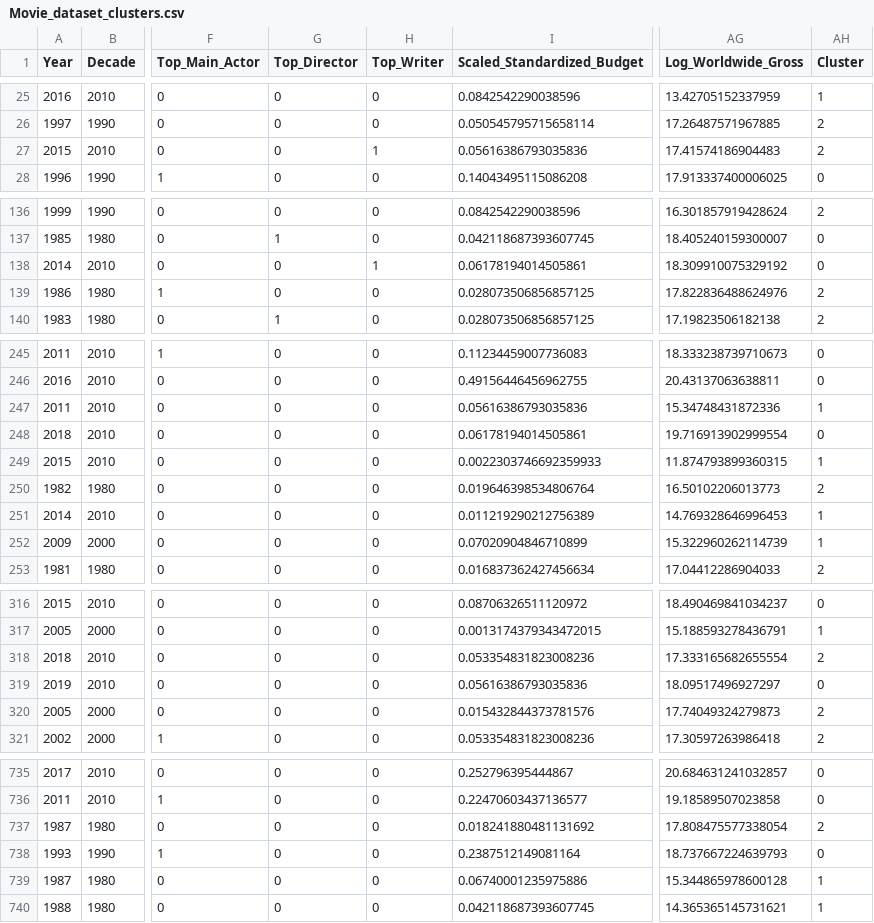
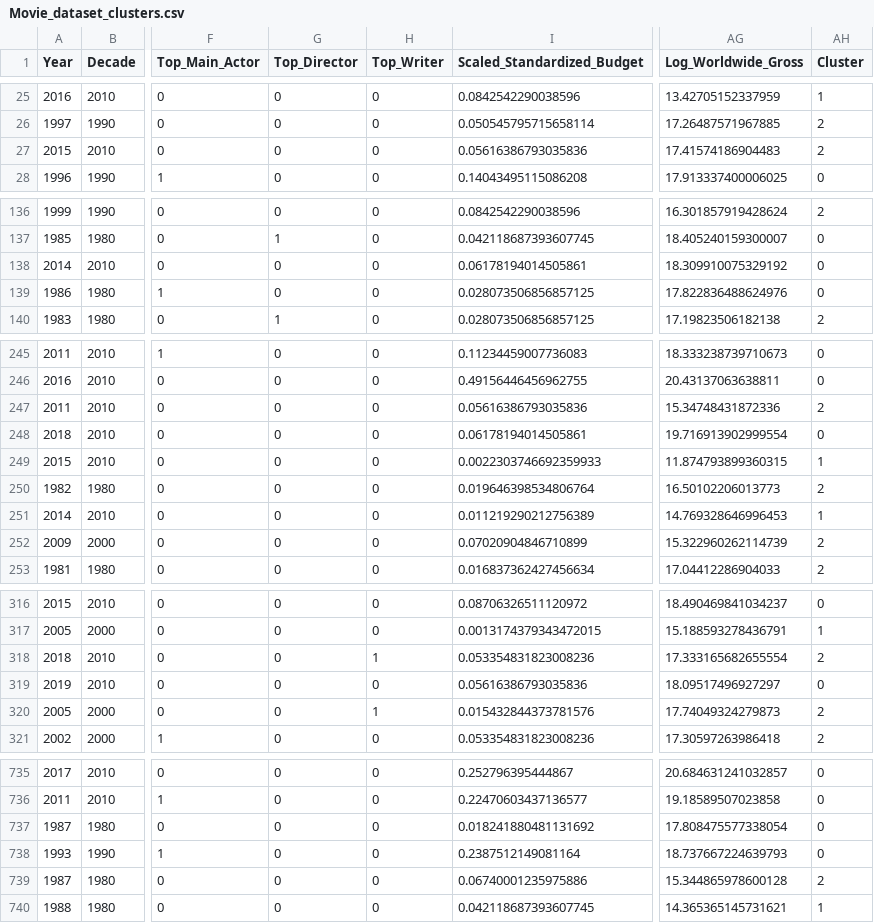
Before and after one commit to giuseppetedone02/MovieIncomePredictor, a CSV file: resources/dataset/Movie_dataset_clusters.csv, drawn as a sheet; only a part is shown, gaps mark what is left out; the diff covers the shown part only; the diff names each change by its address in the sheet, - before the commit and + after, or states it on an @@ line.

```diff
--- a/resources/dataset/Movie_dataset_clusters.csv
+++ b/resources/dataset/Movie_dataset_clusters.csv
-H27 (Top_Writer): 1
+H27 (Top_Writer): 0
-H138 (Top_Writer): 1
+H138 (Top_Writer): 0
-AH139 (Cluster): 2
+AH139 (Cluster): 0
-AH247 (Cluster): 1
+AH247 (Cluster): 2
-AH252 (Cluster): 1
+AH252 (Cluster): 2
-H318 (Top_Writer): 0
+H318 (Top_Writer): 1
-H320 (Top_Writer): 0
+H320 (Top_Writer): 1
-AH737 (Cluster): 2
+AH737 (Cluster): 0
-AH739 (Cluster): 1
+AH739 (Cluster): 2
```
Also changed, not shown: 157 edited cells elsewhere in this file, 25 other files.
